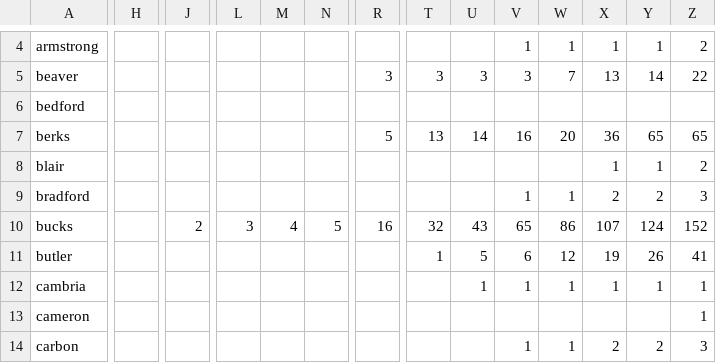
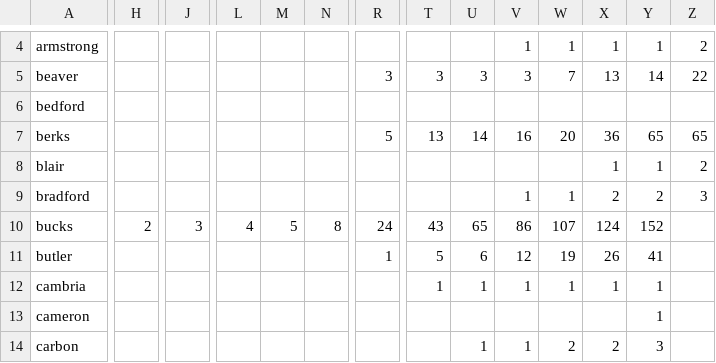
Before and after one commit to joeguinness/covid19data, a CSV file: pa_county_cases.csv, drawn as a sheet; only a part is shown, gaps mark what is left out; the diff covers the shown part only; the diff names each change by its address in the sheet, - before the commit and + after, or states it on an @@ line.

Commit message:
column errors

```diff
--- a/pa_county_cases.csv
+++ b/pa_county_cases.csv
-H10: (empty)
+H10: 2
-J10: 2
+J10: 3
-L10: 3
+L10: 4
-M10: 4
+M10: 5
-N10: 5
+N10: 8
-R10: 16
+R10: 24
-T10: 32
+T10: 43
-U10: 43
+U10: 65
-V10: 65
+V10: 86
-W10: 86
+W10: 107
-X10: 107
+X10: 124
-Y10: 124
+Y10: 152
-Z10: 152
+Z10: (empty)
-R11: (empty)
+R11: 1
-T11: 1
+T11: 5
-U11: 5
+U11: 6
-V11: 6
+V11: 12
-W11: 12
+W11: 19
-X11: 19
+X11: 26
-Y11: 26
+Y11: 41
-Z11: 41
+Z11: (empty)
-T12: (empty)
+T12: 1
-Z12:Z13: 1
+Z12:Z13: (empty)
-Y13: (empty)
+Y13: 1
-U14: (empty)
+U14: 1
-W14: 1
+W14: 2
-Y14: 2
+Y14: 3
-Z14: 3
+Z14: (empty)
```
Also changed, not shown: 38 edited cells elsewhere in this file.
